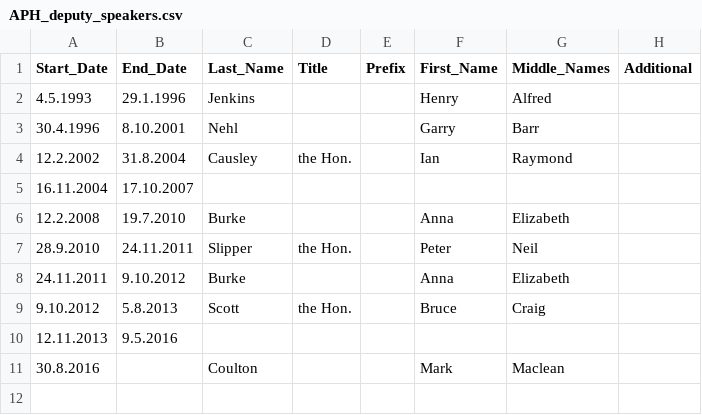
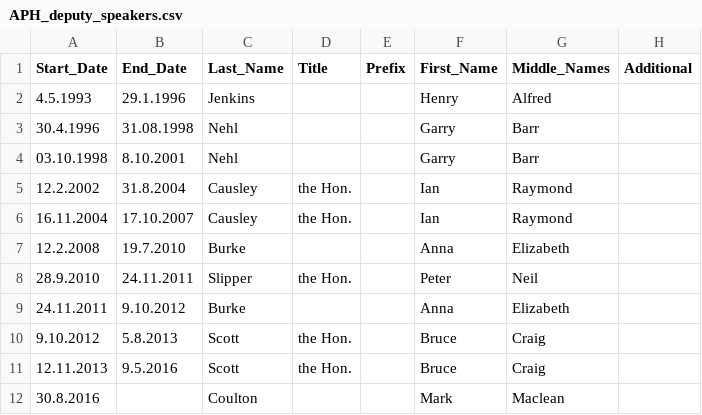
Before and after one commit to yuantinglee/aph_scraper, a CSV file: APH_deputy_speakers.csv, drawn as a sheet.

Commit message:
add deputy and second deputy speakers

```diff
--- a/APH_deputy_speakers.csv
+++ b/APH_deputy_speakers.csv
@@ -2,5 +2,6 @@ Start_Date,End_Date,Last_Name,Title,Prefix,First_Name,Middle_Names,Additional
 4.5.1993,29.1.1996,Jenkins,,,Henry,Alfred,
-30.4.1996,8.10.2001,Nehl,,,Garry,Barr,
+30.4.1996,31.08.1998,Nehl,,,Garry,Barr,
+03.10.1998,8.10.2001,Nehl,,,Garry,Barr,
 12.2.2002,31.8.2004,Causley, the Hon. ,,Ian,Raymond,
-16.11.2004,17.10.2007,,,,,,
+16.11.2004,17.10.2007,Causley, the Hon. ,,Ian,Raymond,
 12.2.2008,19.7.2010,Burke,,,Anna,Elizabeth,
@@ -9,3 +10,3 @@ Start_Date,End_Date,Last_Name,Title,Prefix,First_Name,Middle_Names,Additional
 9.10.2012,5.8.2013,Scott,the Hon.,,Bruce,Craig,
-12.11.2013,9.5.2016,,,,,,
+12.11.2013,9.5.2016,Scott,the Hon.,,Bruce,Craig,
 30.8.2016,,Coulton,,,Mark,Maclean,
```
Also changed, not shown: 3 other files.
